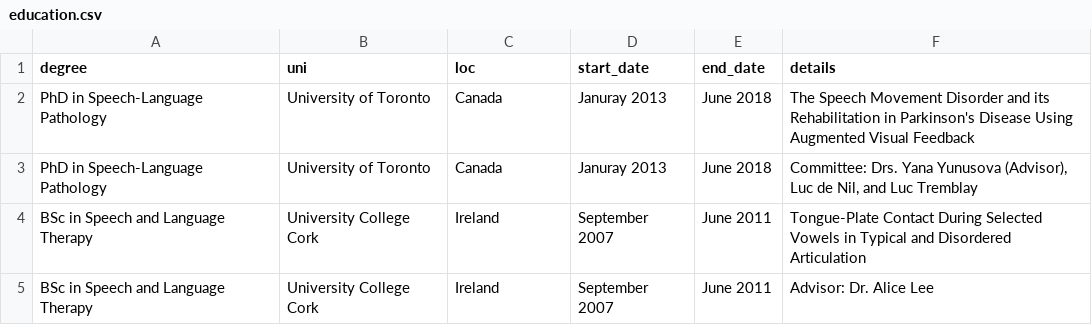
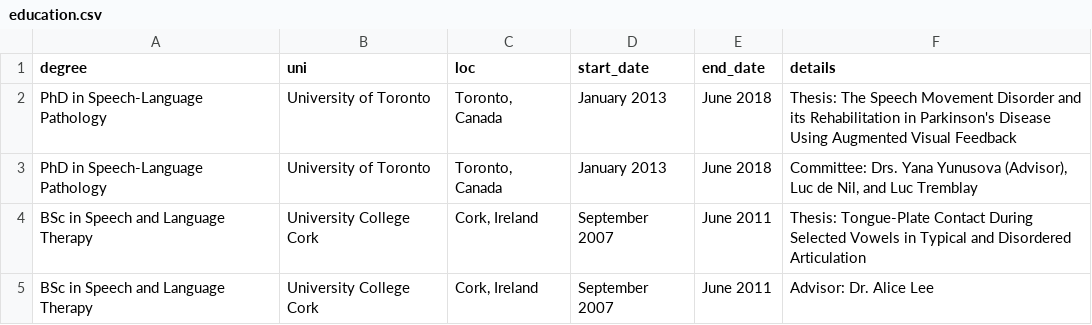
Before and after one commit to elainekearney/cv, a CSV file: data/education.csv, drawn as a sheet.

```diff
--- a/data/education.csv
+++ b/data/education.csv
@@ -1,5 +1,5 @@
 degree,uni,loc,start_date,end_date,details
-PhD in Speech-Language Pathology,University of Toronto,Canada,Januray 2013,June 2018,The Speech Movement Disorder and its Rehabilitation in Parkinson's Disease Using Augmented Visual Feedback
-PhD in Speech-Language Pathology,University of Toronto,Canada,Januray 2013,June 2018,"Committee: Drs. Yana Yunusova (Advisor), Luc de Nil, and Luc Tremblay"
-BSc in Speech and Language Therapy,University College Cork,Ireland,September 2007,June 2011,Tongue-Plate Contact During Selected Vowels in Typical and Disordered Articulation
-BSc in Speech and Language Therapy,University College Cork,Ireland,September 2007,June 2011,Advisor: Dr. Alice Lee
+PhD in Speech-Language Pathology,University of Toronto,"Toronto, Canada", January 2013, June 2018,Thesis: The Speech Movement Disorder and its Rehabilitation in Parkinson's Disease Using Augmented Visual Feedback
+PhD in Speech-Language Pathology,University of Toronto,"Toronto, Canada", January 2013, June 2018,"Committee: Drs. Yana Yunusova (Advisor), Luc de Nil, and Luc Tremblay"
+BSc in Speech and Language Therapy,University College Cork,"Cork, Ireland", September 2007, June 2011,Thesis: Tongue-Plate Contact During Selected Vowels in Typical and Disordered Articulation
+BSc in Speech and Language Therapy,University College Cork,"Cork, Ireland", September 2007, June 2011,Advisor: Dr. Alice Lee
```
Also changed, not shown: data/awards.csv, data/jobs.csv, 7 other files.
